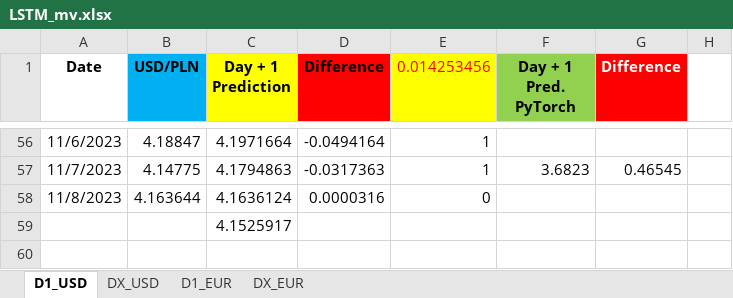
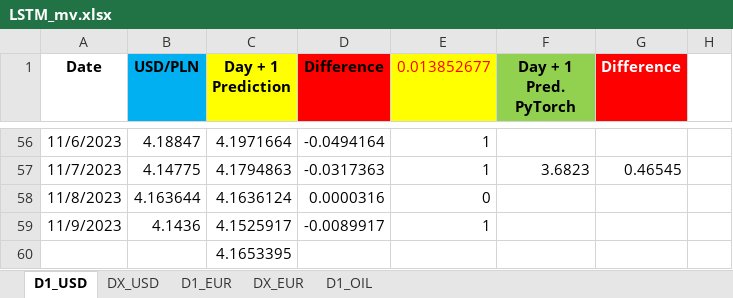
Before and after one commit to Mike7205/lstm1, an Excel workbook: LSTM_mv.xlsx, sheet D1_USD, drawn as a sheet; only a part is shown, gaps mark what is left out; values as stored, in another font and other column widths than the file's, no borders; charts and pictures not drawn; addresses are those after the commit; the diff names each change by its address in the sheet, - before the commit and + after, or states it on an @@ line.

```diff
--- a/LSTM_mv.xlsx (sheet D1_USD)
+++ b/LSTM_mv.xlsx (sheet D1_USD)
+sheet tab: D1_OIL
-E1: 0.014253456
+E1: 0.013852677
+row 59: 11/9/2023 | 4.1436 | 4.1525917 | -0.0089917 | 1
-C60 (Day + 1 Prediction): 4.1525917
+C60 (Day + 1 Prediction): 4.1653395
```
Also changed, not shown: sheet DX_USD, sheet DX_EUR, sheet D1_EUR.
